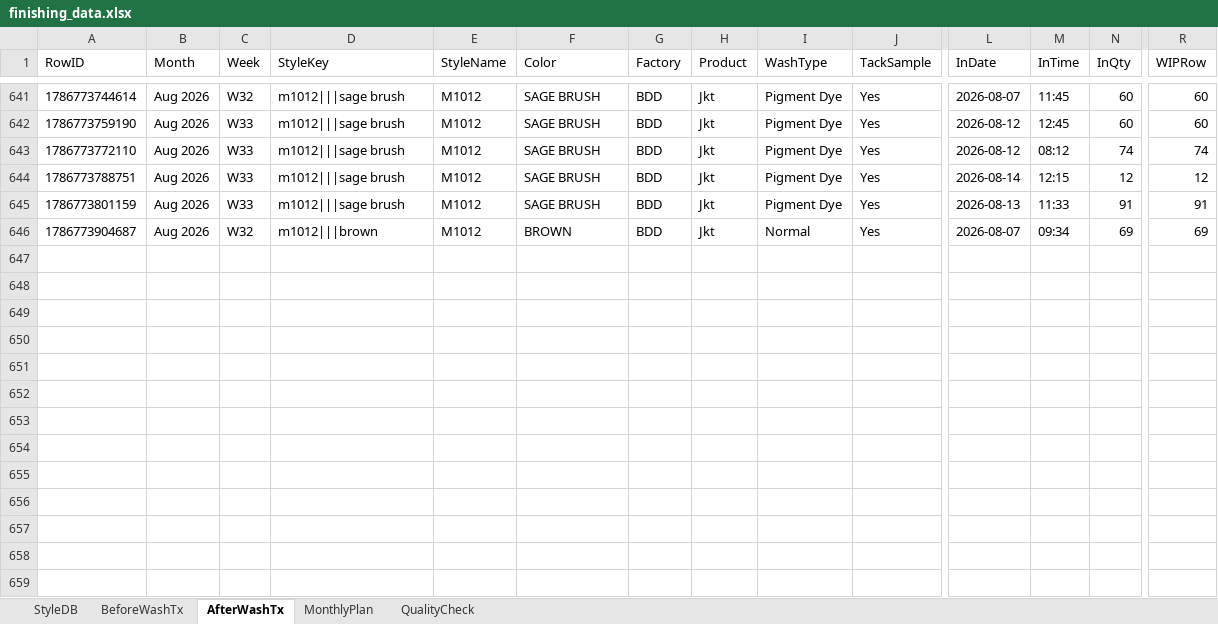
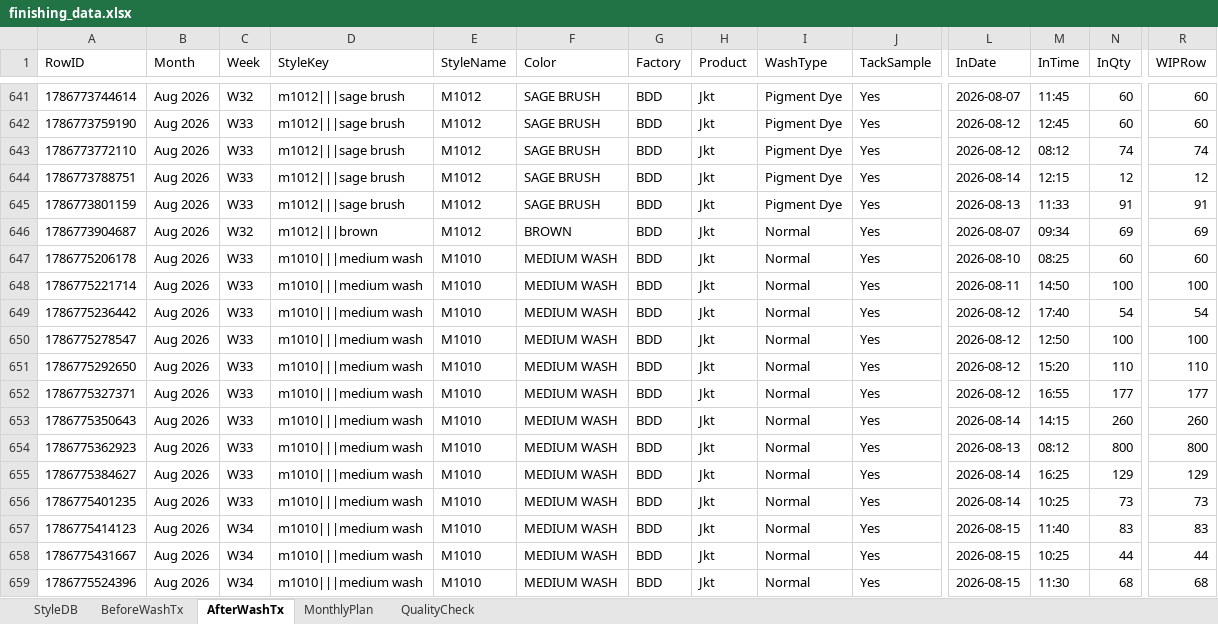
Before and after one commit to Ashen0923/finishing-tracker, an Excel workbook: finishing_data.xlsx, sheet AfterWashTx, drawn as a sheet; only a part is shown, gaps mark what is left out; values as stored, in another font and other column widths than the file's, no borders; rows hold the shown columns only; the diff names each change by its address in the sheet, - before the commit and + after, or states it on an @@ line.

Commit message:
Update 2026-08-15T06:32:14.662Z

```diff
--- a/finishing_data.xlsx (sheet AfterWashTx)
+++ b/finishing_data.xlsx (sheet AfterWashTx)
+row 647: 1786775206178 | Aug 2026 | W33 | m1010|||medium wash | M1010 | MEDIUM WASH | BDD | Jkt | Normal | Yes | 2026-08-10 | 08:25 | 60 | 60
+row 648: 1786775221714 | Aug 2026 | W33 | m1010|||medium wash | M1010 | MEDIUM WASH | BDD | Jkt | Normal | Yes | 2026-08-11 | 14:50 | 100 | 100
+row 649: 1786775236442 | Aug 2026 | W33 | m1010|||medium wash | M1010 | MEDIUM WASH | BDD | Jkt | Normal | Yes | 2026-08-12 | 17:40 | 54 | 54
+row 650: 1786775278547 | Aug 2026 | W33 | m1010|||medium wash | M1010 | MEDIUM WASH | BDD | Jkt | Normal | Yes | 2026-08-12 | 12:50 | 100 | 100
+row 651: 1786775292650 | Aug 2026 | W33 | m1010|||medium wash | M1010 | MEDIUM WASH | BDD | Jkt | Normal | Yes | 2026-08-12 | 15:20 | 110 | 110
+row 652: 1786775327371 | Aug 2026 | W33 | m1010|||medium wash | M1010 | MEDIUM WASH | BDD | Jkt | Normal | Yes | 2026-08-12 | 16:55 | 177 | 177
+row 653: 1786775350643 | Aug 2026 | W33 | m1010|||medium wash | M1010 | MEDIUM WASH | BDD | Jkt | Normal | Yes | 2026-08-14 | 14:15 | 260 | 260
+row 654: 1786775362923 | Aug 2026 | W33 | m1010|||medium wash | M1010 | MEDIUM WASH | BDD | Jkt | Normal | Yes | 2026-08-13 | 08:12 | 800 | 800
+row 655: 1786775384627 | Aug 2026 | W33 | m1010|||medium wash | M1010 | MEDIUM WASH | BDD | Jkt | Normal | Yes | 2026-08-14 | 16:25 | 129 | 129
+row 656: 1786775401235 | Aug 2026 | W33 | m1010|||medium wash | M1010 | MEDIUM WASH | BDD | Jkt | Normal | Yes | 2026-08-14 | 10:25 | 73 | 73
+row 657: 1786775414123 | Aug 2026 | W34 | m1010|||medium wash | M1010 | MEDIUM WASH | BDD | Jkt | Normal | Yes | 2026-08-15 | 11:40 | 83 | 83
+row 658: 1786775431667 | Aug 2026 | W34 | m1010|||medium wash | M1010 | MEDIUM WASH | BDD | Jkt | Normal | Yes | 2026-08-15 | 10:25 | 44 | 44
+row 659: 1786775524396 | Aug 2026 | W34 | m1010|||medium wash | M1010 | MEDIUM WASH | BDD | Jkt | Normal | Yes | 2026-08-15 | 11:30 | 68 | 68
```
